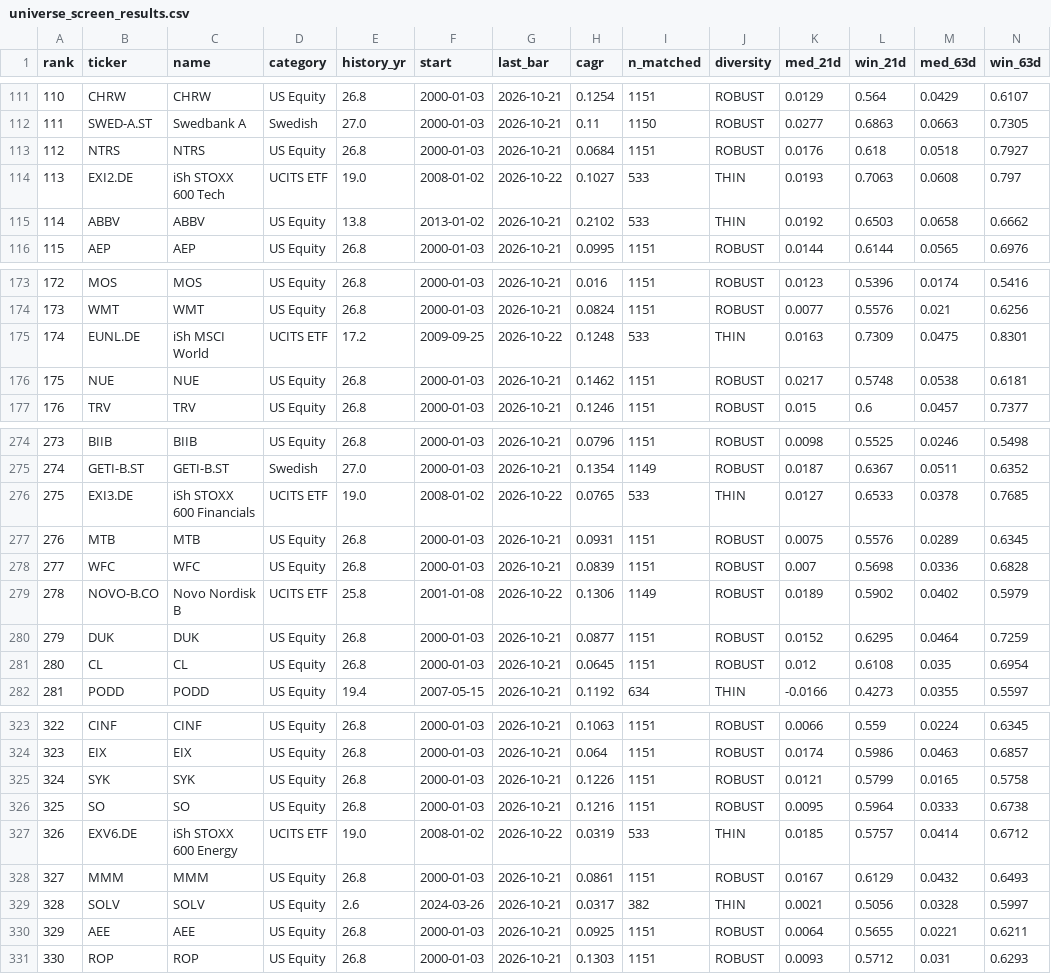
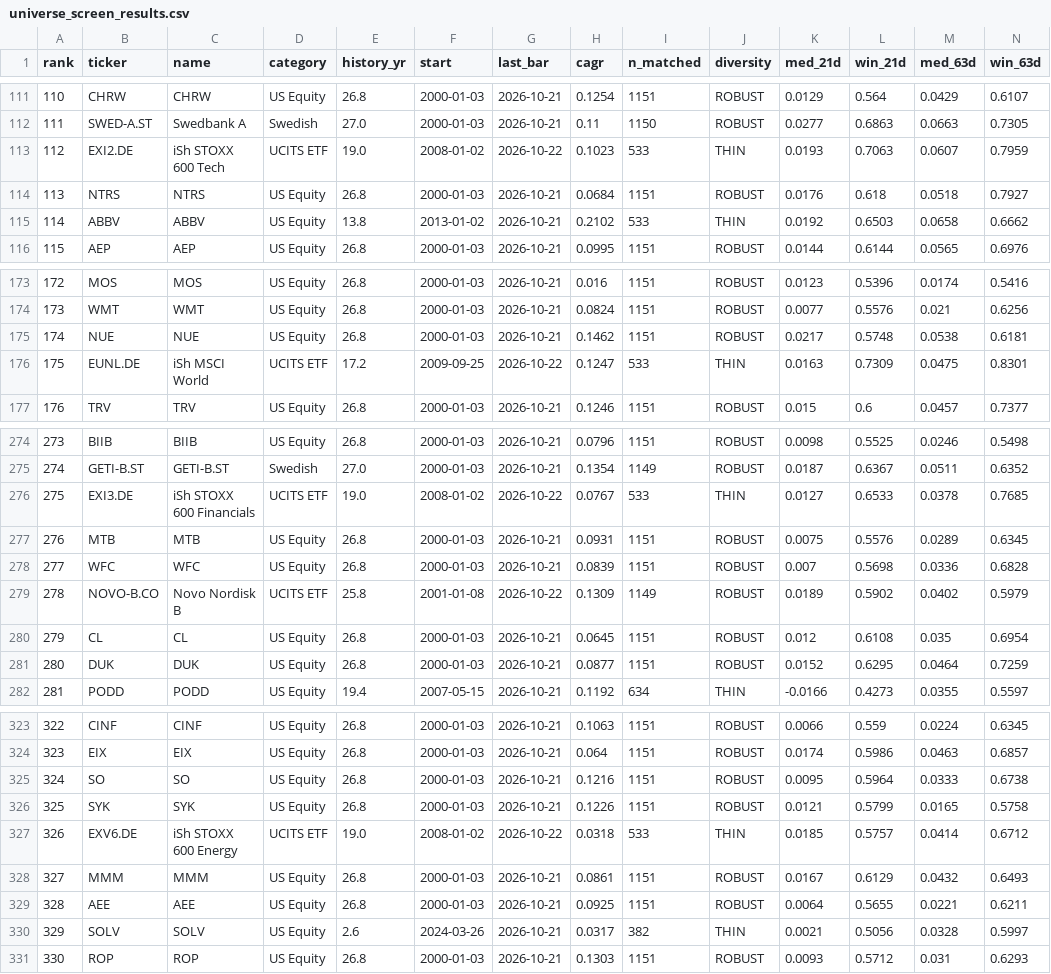
Before and after one commit to LukasGLars/asset_universe, a CSV file: universe_screen_results.csv, drawn as a sheet; only a part is shown, gaps mark what is left out; removed rows and columns are numbered as before the commit, all else as after; rows hold the shown columns only; the diff covers the shown part only; the diff names each change by its address in the sheet, - before the commit and + after, or states it on an @@ line.

```diff
--- a/universe_screen_results.csv
+++ b/universe_screen_results.csv
@@ column A (rank) renumbered between rows 78 and 446 @@
+row 113: 112 | EXI2.DE | iSh STOXX 600 Tech | UCITS ETF | 19.0 | 2008-01-02 | 2026-10-22 | 0.1023 | 533 | THIN | 0.0193 | 0.7063 | 0.0607 | 0.7959
-row 114: 113 | EXI2.DE | iSh STOXX 600 Tech | UCITS ETF | 19.0 | 2008-01-02 | 2026-10-22 | 0.1027 | 533 | THIN | 0.0193 | 0.7063 | 0.0608 | 0.797
-row 175: 174 | EUNL.DE | iSh MSCI World | UCITS ETF | 17.2 | 2009-09-25 | 2026-10-22 | 0.1248 | 533 | THIN | 0.0163 | 0.7309 | 0.0475 | 0.8301
+row 176: 175 | EUNL.DE | iSh MSCI World | UCITS ETF | 17.2 | 2009-09-25 | 2026-10-22 | 0.1247 | 533 | THIN | 0.0163 | 0.7309 | 0.0475 | 0.8301
-H276 (cagr): 0.0765
+H276 (cagr): 0.0767
-H279 (cagr): 0.1306
+H279 (cagr): 0.1309
@@ row 281 moved to row 280: 279 @@
@@ row 326 moved to row 325: 324 @@
-H327 (cagr): 0.0319
+H327 (cagr): 0.0318
@@ row 330 moved to row 329: 328 @@
```
Also changed, not shown: 8 moved rows and 14 edited cells elsewhere in this file, comparison_results/peer_valuation_history.csv, 1 other file.
